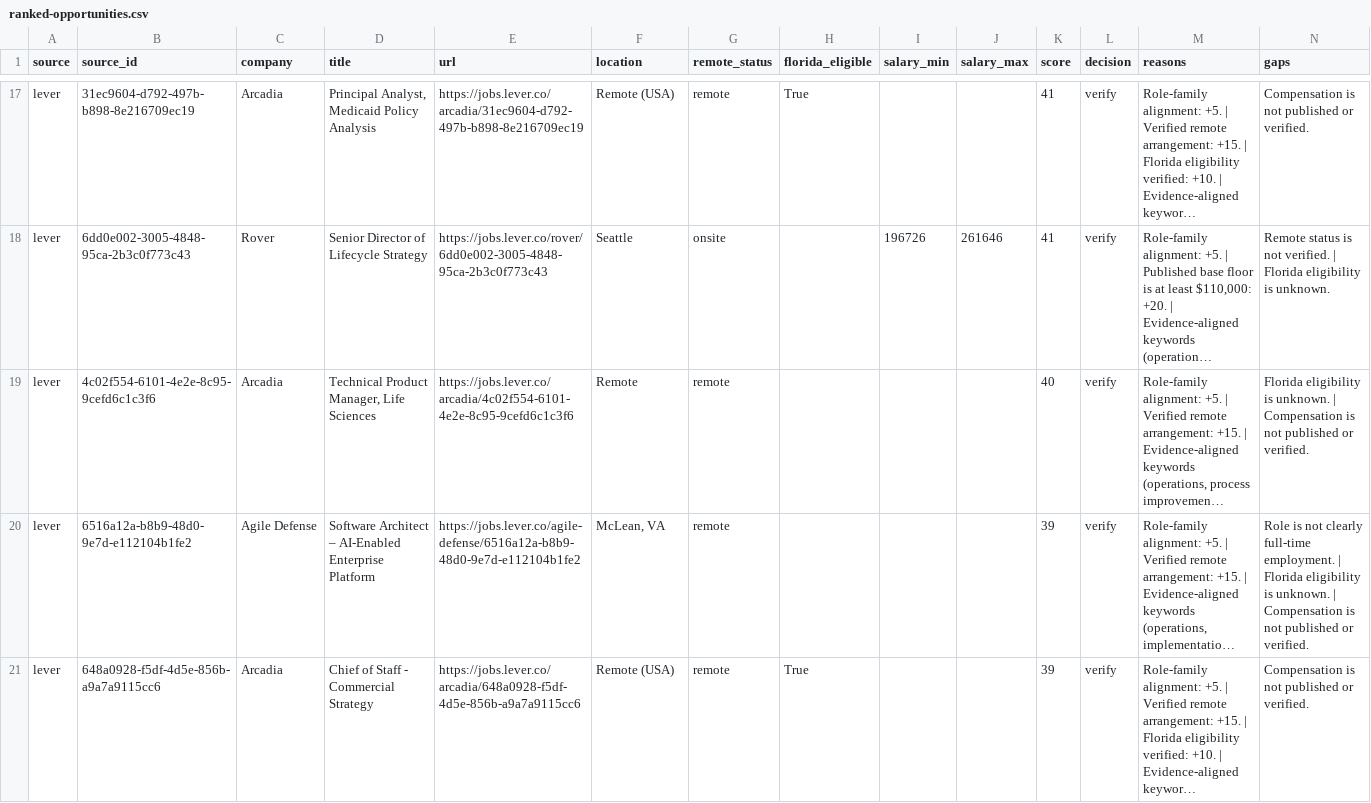
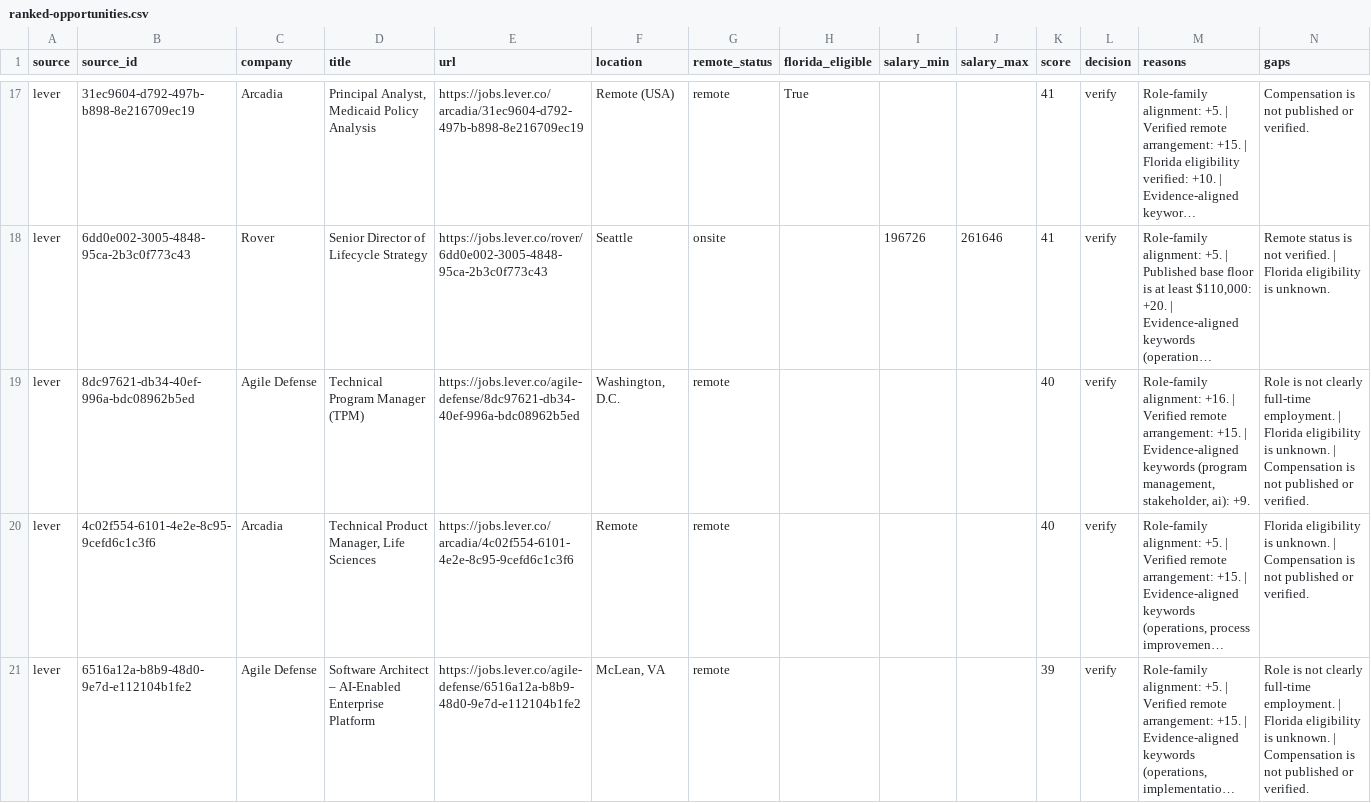
Before and after one commit to AudioJones-Dev/career-os, a CSV file: latest/ranked-opportunities.csv, drawn as a sheet; only a part is shown, gaps mark what is left out; the shorter side is filled out with more unchanged rows; long unchanged cells end in …; the diff covers the shown part only; the diff names each change by its address in the sheet, - before the commit and + after, or states it on an @@ line.

```diff
--- a/latest/ranked-opportunities.csv
+++ b/latest/ranked-opportunities.csv
+row 19: lever | 8dc97621-db34-40ef-996a-bdc08962b5ed | Agile Defense | Technical Program Manager (TPM) | https://jobs.lever.co/agile-defense/8dc97621-db34-40ef-996a-bdc08962b5ed | Washington, D.C. | remote |  |  |  | 40 | verify | Role-family alignment: +16. | Verified remote arrangement: +15. | Evidence-aligned keywords (program management, stakeholder, ai): +9. | Role is not clearly full-time employment. | Florida eligibility is unknown. | Compensation is not published or verified.
```
Also changed, not shown: 6 added rows, 9 removed rows and 1 edited cell elsewhere in this file, latest/verification-results.csv, 1 other file.
